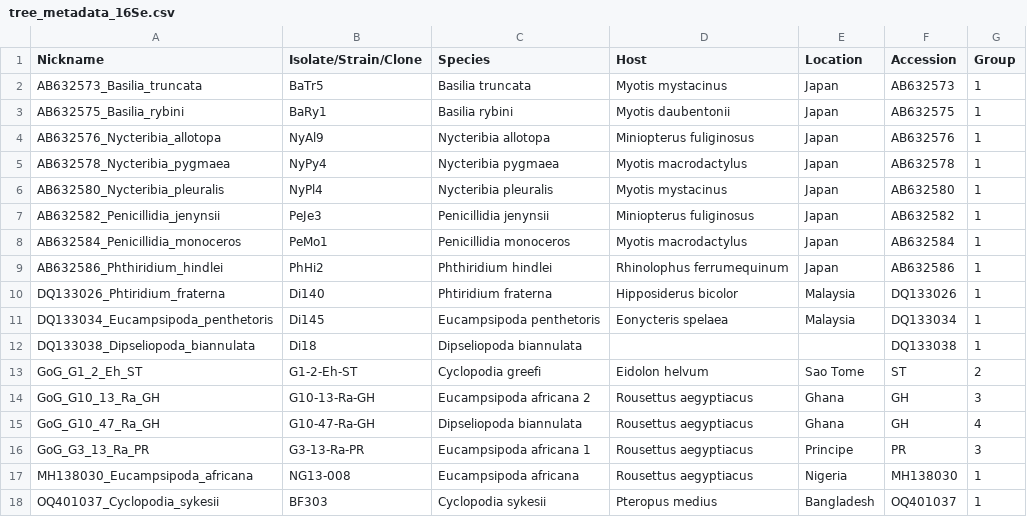
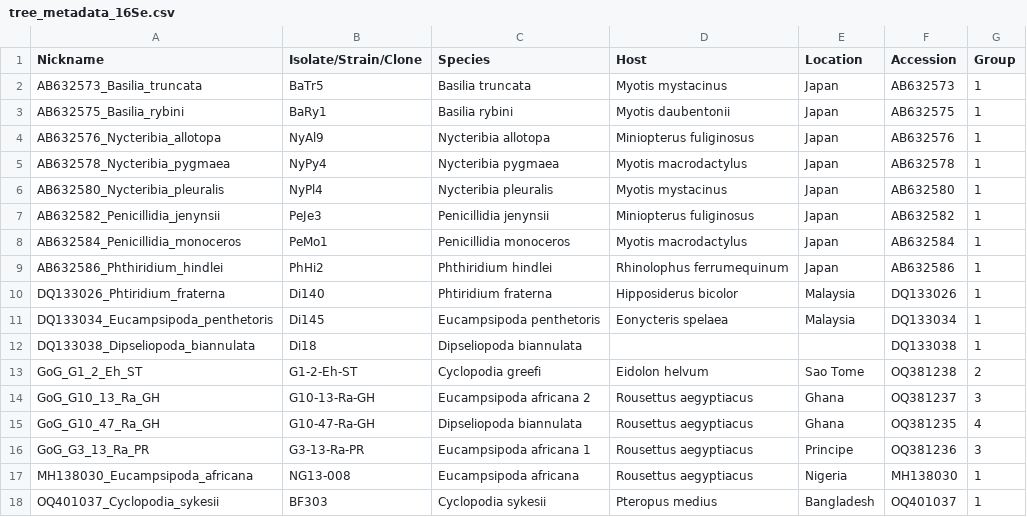
Before and after one commit to clifmckee/GoG_bats_bat_flies, a CSV file: Data/tree_metadata_16Se.csv, drawn as a sheet.

```diff
--- a/Data/tree_metadata_16Se.csv
+++ b/Data/tree_metadata_16Se.csv
@@ -12,6 +12,6 @@ DQ133034_Eucampsipoda_penthetoris,Di145,Eucampsipoda penthetoris,Eonycteris spel
 DQ133038_Dipseliopoda_biannulata,Di18,Dipseliopoda biannulata,,,DQ133038,1
-GoG_G1_2_Eh_ST,G1-2-Eh-ST,Cyclopodia greefi,Eidolon helvum,Sao Tome,ST,2
-GoG_G10_13_Ra_GH,G10-13-Ra-GH,Eucampsipoda africana 2,Rousettus aegyptiacus,Ghana,GH,3
-GoG_G10_47_Ra_GH,G10-47-Ra-GH,Dipseliopoda biannulata,Rousettus aegyptiacus,Ghana,GH,4
-GoG_G3_13_Ra_PR,G3-13-Ra-PR,Eucampsipoda africana 1,Rousettus aegyptiacus,Principe,PR,3
+GoG_G1_2_Eh_ST,G1-2-Eh-ST,Cyclopodia greefi,Eidolon helvum,Sao Tome,OQ381238,2
+GoG_G10_13_Ra_GH,G10-13-Ra-GH,Eucampsipoda africana 2,Rousettus aegyptiacus,Ghana,OQ381237,3
+GoG_G10_47_Ra_GH,G10-47-Ra-GH,Dipseliopoda biannulata,Rousettus aegyptiacus,Ghana,OQ381235,4
+GoG_G3_13_Ra_PR,G3-13-Ra-PR,Eucampsipoda africana 1,Rousettus aegyptiacus,Principe,OQ381236,3
 MH138030_Eucampsipoda_africana,NG13-008,Eucampsipoda africana,Rousettus aegyptiacus,Nigeria,MH138030,1
```
Also changed, not shown: Data/Bat_phys_genet_dist.csv, Data/tree_metadata_16Sb.csv, 6 other files.
